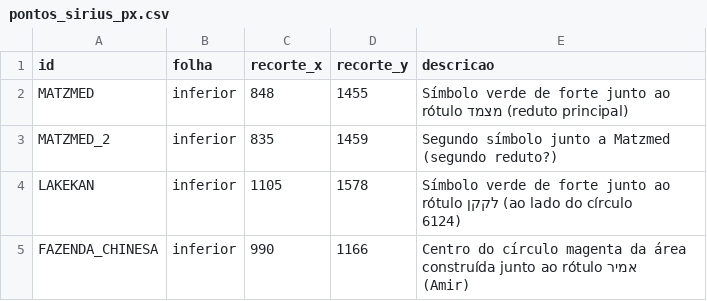
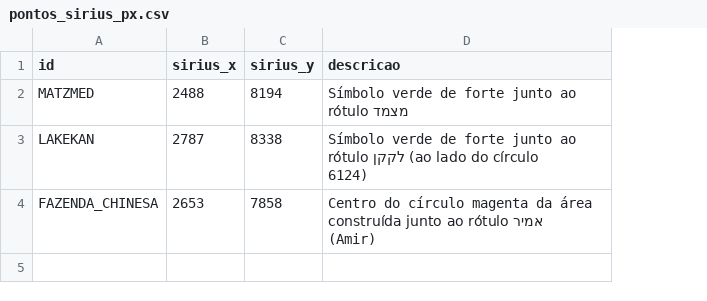
Before and after one commit to BRVCapBlueGEM/Minhas-pesquisas, a CSV file: 09-steel-jacket/sirius/pontos_sirius_px.csv, drawn as a sheet; removed rows and columns are numbered as before the commit, all else as after; the diff names each change by its address in the sheet, - before the commit and + after, or states it on an @@ line.

```diff
--- a/09-steel-jacket/sirius/pontos_sirius_px.csv
+++ b/09-steel-jacket/sirius/pontos_sirius_px.csv
-column B (folha), row 2: inferior; rows 4-5: inferior | inferior
-column C (recorte_x), row 2: 848; rows 4-5: 1105 | 990
-column D (recorte_y), row 2: 1455; rows 4-5: 1578 | 1166
+column B (sirius_x), rows 2-4: 2488 | 2787 | 2653
+column C (sirius_y), rows 2-4: 8194 | 8338 | 7858
-D2 (descricao): …rótulo מצמד (reduto principal)
+D2 (descricao): …rótulo מצמד
-row 3: MATZMED_2 | inferior | 835 | 1459 | Segundo símbolo junto a Matzmed (segundo reduto?)
```
Also changed, not shown: 09-steel-jacket/pontos/pontos.csv, 09-steel-jacket/sirius/gcp_sirius.csv, 9 other files.
